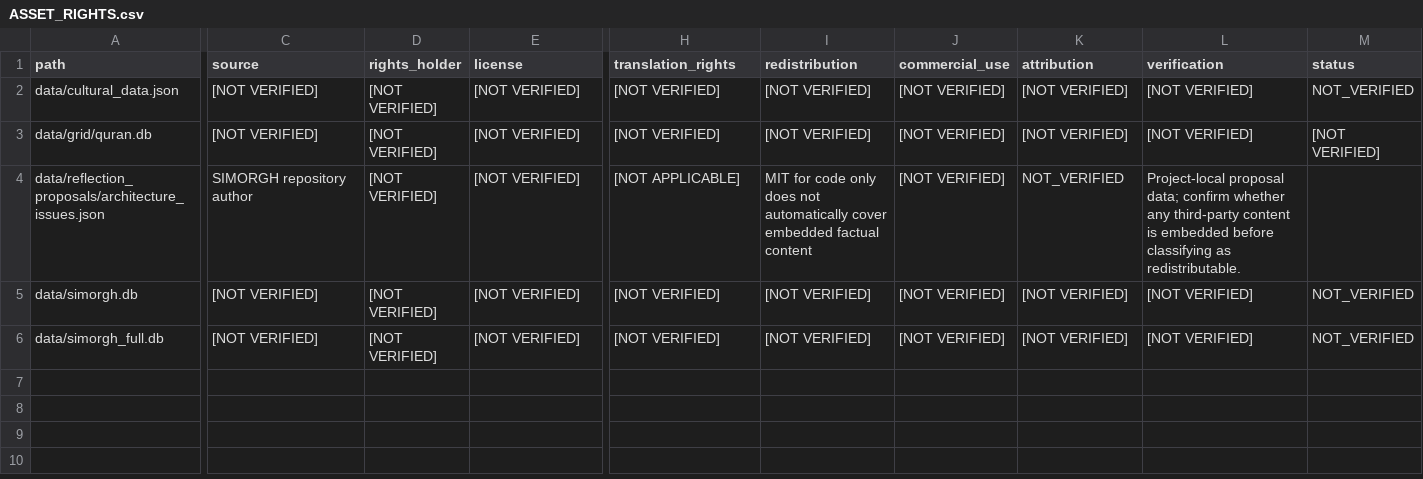
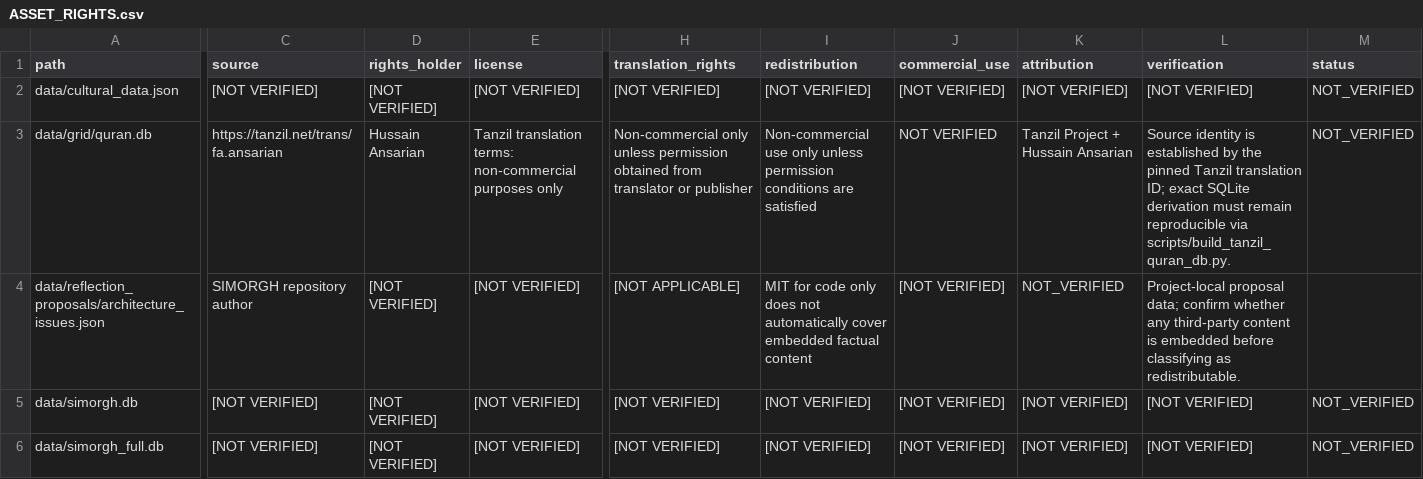
Before and after one commit to mahdi7002/simorgh, a CSV file: compliance/ASSET_RIGHTS.csv, drawn as a sheet; only a part is shown, gaps mark what is left out; the diff covers the shown part only; the diff names each change by its address in the sheet, - before the commit and + after, or states it on an @@ line.

Commit message:
compliance: record Tanzil Ansarian provenance boundary

```diff
--- a/compliance/ASSET_RIGHTS.csv
+++ b/compliance/ASSET_RIGHTS.csv
-C3 (source): [NOT VERIFIED]
+C3 (source): https://tanzil.net/trans/fa.ansarian
-D3 (rights_holder): [NOT VERIFIED]
+D3 (rights_holder): Hussain Ansarian
-E3 (license): [NOT VERIFIED]
+E3 (license): Tanzil translation terms: non-commercial purposes only
-H3 (translation_rights): [NOT VERIFIED]
+H3 (translation_rights): Non-commercial only unless permission obtained from translator or publisher
-I3 (redistribution): [NOT VERIFIED]
+I3 (redistribution): Non-commercial use only unless permission conditions are satisfied
-J3 (commercial_use): [NOT VERIFIED]
+J3 (commercial_use): NOT VERIFIED
-K3 (attribution): [NOT VERIFIED]
+K3 (attribution): Tanzil Project + Hussain Ansarian
-L3 (verification): [NOT VERIFIED]
+L3 (verification): Source identity is established by the pinned Tanzil translation ID; exact SQLite derivation must remain reproducible via scripts/build_tanzil_quran_db.py.
-M3 (status): [NOT VERIFIED]
+M3 (status): NOT_VERIFIED
```
Also changed, not shown: 2 edited cells elsewhere in this file.
